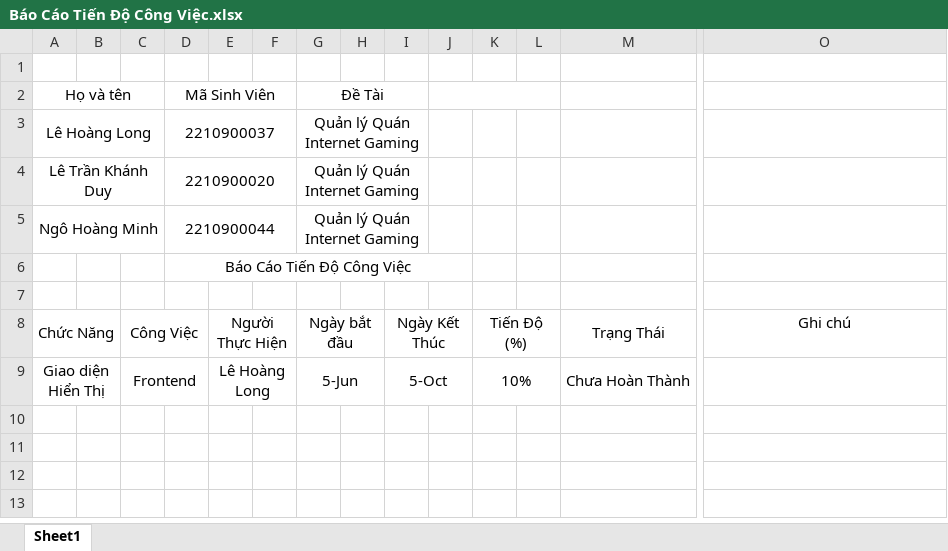
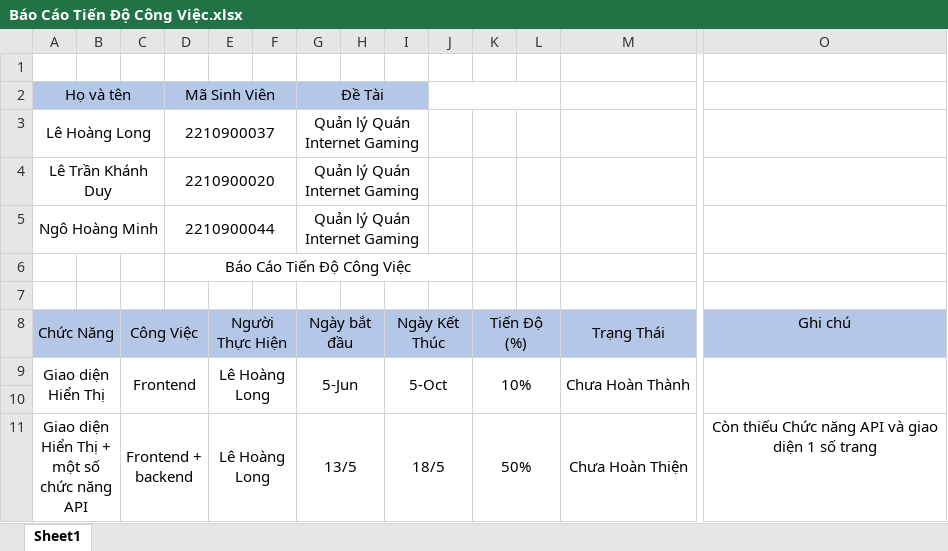
Before and after one commit to kazela2/K22CNT2_Project4, an Excel workbook: Báo Cáo Tiến Độ Công Việc.xlsx, sheet Sheet1, drawn as a sheet; only a part is shown, gaps mark what is left out; values as stored, in another font and other column widths than the file's, no borders; rows hold the shown columns only; the diff covers the shown part only; the diff names each change by its address in the sheet, - before the commit and + after, or states it on an @@ line.

```diff
--- a/Báo Cáo Tiến Độ Công Việc.xlsx (sheet Sheet1)
+++ b/Báo Cáo Tiến Độ Công Việc.xlsx (sheet Sheet1)
-A2:I2 fill: none
+A2:I2 fill: #B4C7E7
-A8:O8 fill: none
+A8:O8 fill: #B4C7E7
+O9:O10 merged
+row 10: (empty)
+row 11: Giao diện Hiển Thị + một số chức năng API |  | Frontend + backend |  | Lê Hoàng Long |  | 13/5 |  | 18/5 |  | 50% |  | Chưa Hoàn Thiện | Còn thiếu Chức năng API và giao diện 1 số trang
```
Also changed, not shown: cell formats elsewhere in this sheet, 21 other files.
